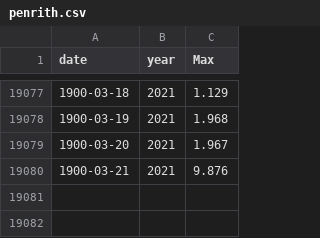
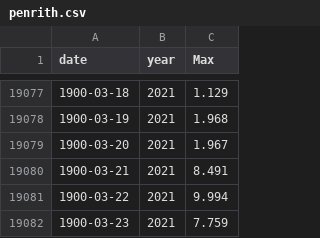
Before and after one commit to guardian/nsw-floods-radial-charts, a CSV file: assets/penrith.csv, drawn as a sheet; only a part is shown, gaps mark what is left out.

```diff
--- a/assets/penrith.csv
+++ b/assets/penrith.csv
@@ -19079,2 +19079,4 @@ date,year,Max
 1900-03-20,2021,1.967
-1900-03-21,2021,9.876
+1900-03-21,2021,8.491
+1900-03-22,2021,9.994
+1900-03-23,2021,7.759
```
Also changed, not shown: assets/port-mac.csv, 12 other files.
